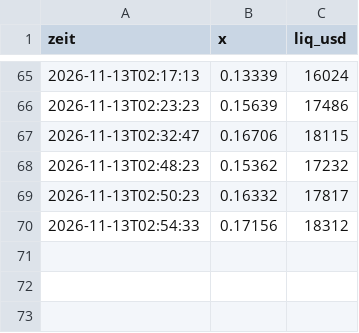
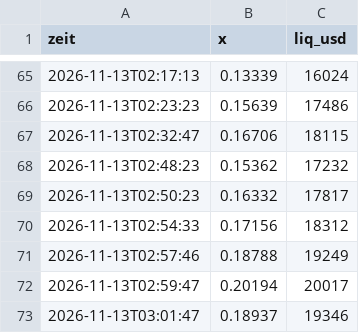
Before and after one commit to Mathu67/coin-scanner, a CSV file: data/verlauf/7yLCJpWQvE2bnX3JZGbmmKrCkCSrSGbqTmgA8tMdpump.csv, drawn as a sheet; only a part is shown, gaps mark what is left out; the diff names each change by its address in the sheet, - before the commit and + after, or states it on an @@ line.

```diff
--- a/data/verlauf/7yLCJpWQvE2bnX3JZGbmmKrCkCSrSGbqTmgA8tMdpump.csv
+++ b/data/verlauf/7yLCJpWQvE2bnX3JZGbmmKrCkCSrSGbqTmgA8tMdpump.csv
+row 71: 2026-11-13T02:57:46 | 0.18788 | 19249
+row 72: 2026-11-13T02:59:47 | 0.20194 | 20017
+row 73: 2026-11-13T03:01:47 | 0.18937 | 19346
```
Also changed, not shown: data/verlauf/34As1e1Kop9zBvu5e84kjg452Uigq8krcoGEJiWRpump.csv, data/verlauf/5JHHcudrqibzuc4S9tGgthmfLNoRof4E3KWWGQsrpump.csv, 10 other files.
